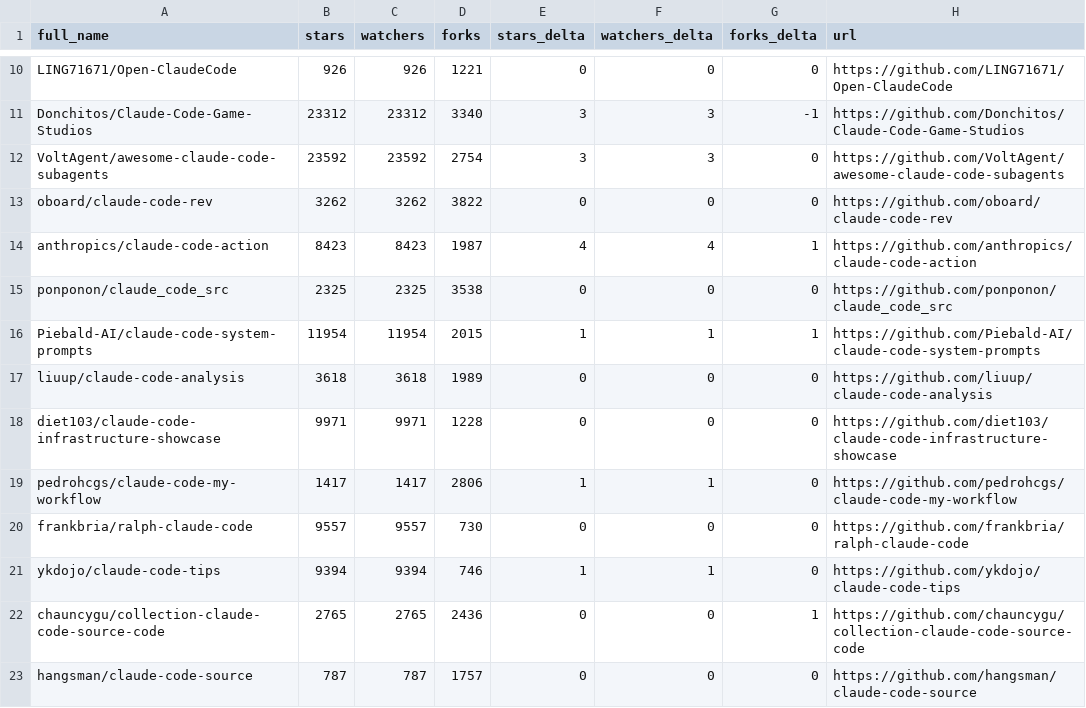
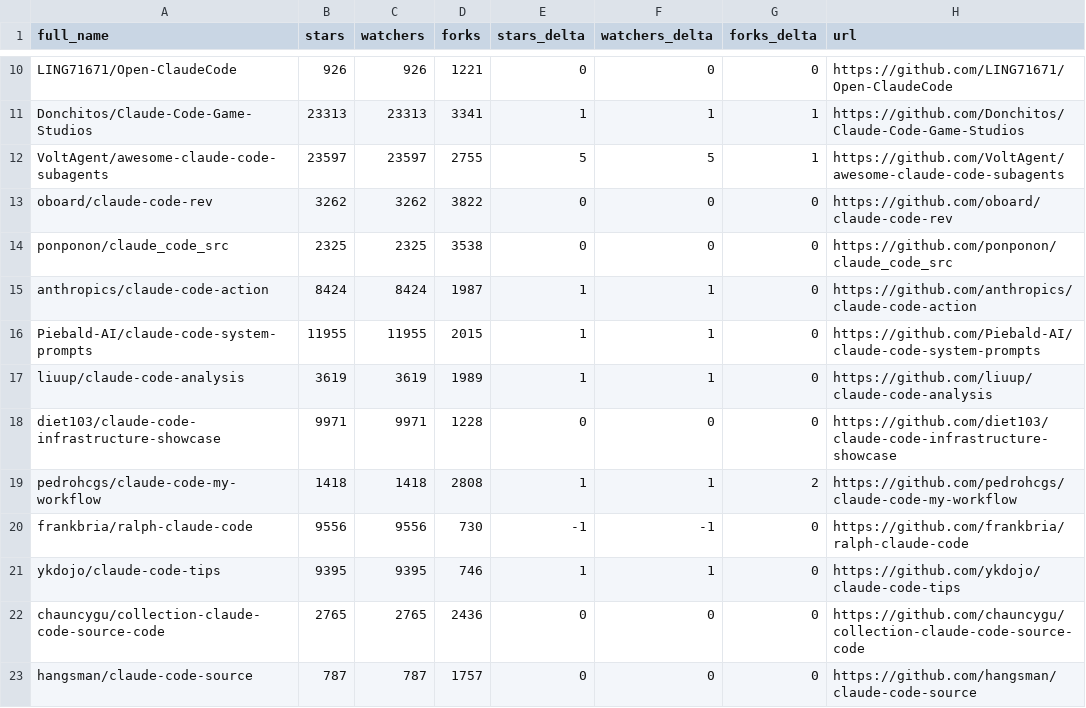
Before and after one commit to glowElephant/awesome-claude-code, a CSV file: data/repo-ticker.csv, drawn as a sheet; only a part is shown, gaps mark what is left out; removed rows and columns are numbered as before the commit, all else as after; the diff covers the shown part only; the diff names each change by its address in the sheet, - before the commit and + after, or states it on an @@ line.

```diff
--- a/data/repo-ticker.csv
+++ b/data/repo-ticker.csv
-B11 (stars): 23312
+B11 (stars): 23313
-C11 (watchers): 23312
+C11 (watchers): 23313
-D11 (forks): 3340
+D11 (forks): 3341
-E11 (stars_delta): 3
+E11 (stars_delta): 1
-F11 (watchers_delta): 3
+F11 (watchers_delta): 1
-G11 (forks_delta): -1
+G11 (forks_delta): 1
-B12 (stars): 23592
+B12 (stars): 23597
-C12 (watchers): 23592
+C12 (watchers): 23597
-D12 (forks): 2754
+D12 (forks): 2755
-E12 (stars_delta): 3
+E12 (stars_delta): 5
-F12 (watchers_delta): 3
+F12 (watchers_delta): 5
-G12 (forks_delta): 0
+G12 (forks_delta): 1
-row 14: anthropics/claude-code-action | 8423 | 8423 | 1987 | 4 | 4 | 1 | https://github.com/anthropics/claude-code-action
+row 15: anthropics/claude-code-action | 8424 | 8424 | 1987 | 1 | 1 | 0 | https://github.com/anthropics/claude-code-action
-B16 (stars): 11954
+B16 (stars): 11955
-C16 (watchers): 11954
+C16 (watchers): 11955
-G16 (forks_delta): 1
+G16 (forks_delta): 0
-B17 (stars): 3618
+B17 (stars): 3619
-C17 (watchers): 3618
+C17 (watchers): 3619
-E17 (stars_delta): 0
+E17 (stars_delta): 1
-F17 (watchers_delta): 0
+F17 (watchers_delta): 1
-B19 (stars): 1417
+B19 (stars): 1418
-C19 (watchers): 1417
+C19 (watchers): 1418
-D19 (forks): 2806
+D19 (forks): 2808
-G19 (forks_delta): 0
+G19 (forks_delta): 2
-B20 (stars): 9557
+B20 (stars): 9556
-C20 (watchers): 9557
+C20 (watchers): 9556
-E20 (stars_delta): 0
+E20 (stars_delta): -1
-F20 (watchers_delta): 0
+F20 (watchers_delta): -1
-B21 (stars): 9394
+B21 (stars): 9395
-C21 (watchers): 9394
+C21 (watchers): 9395
-G22 (forks_delta): 1
+G22 (forks_delta): 0
```
Also changed, not shown: 1 added row, 1 removed row and 136 edited cells elsewhere in this file, 2 other files.
